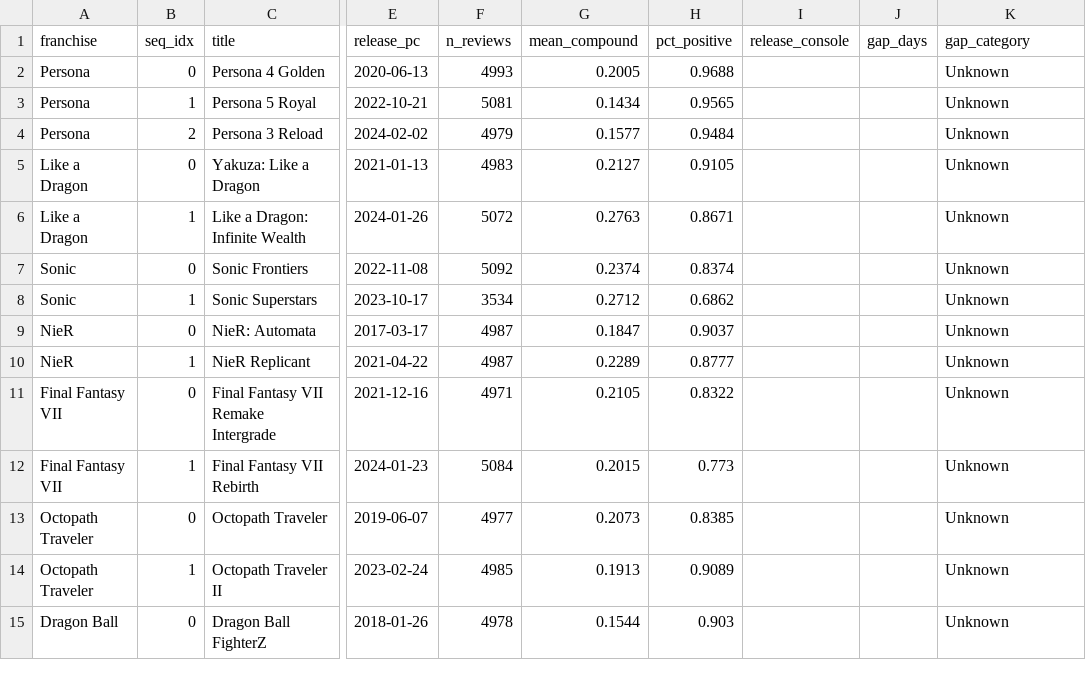
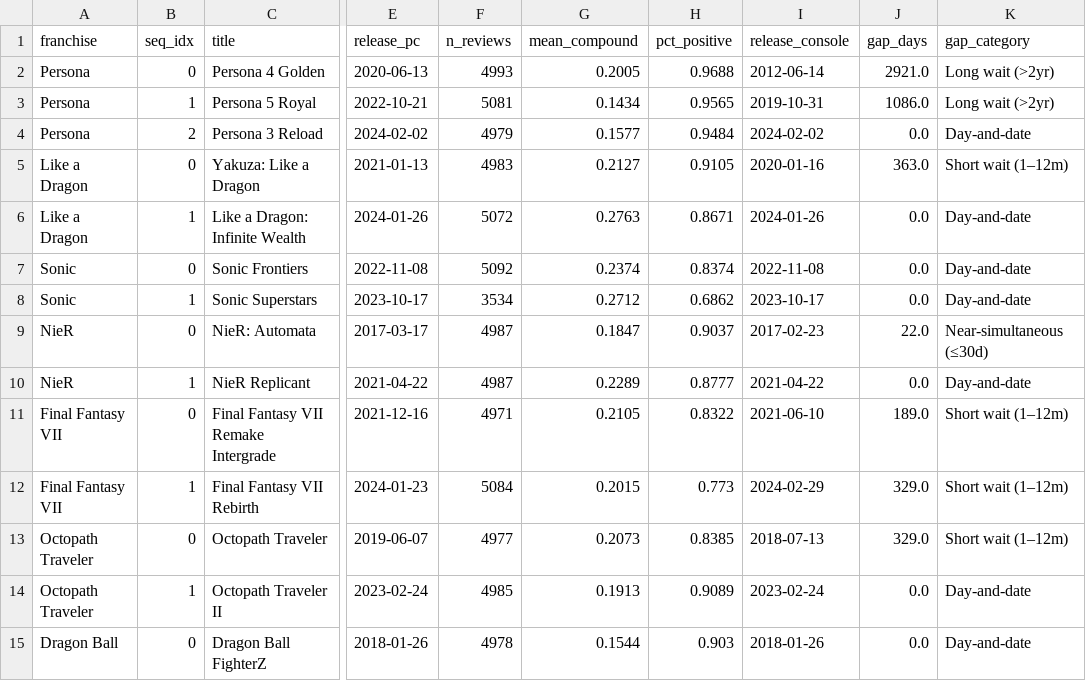
Before and after one commit to Stan-DS-Z/gaming-platform-shift, a CSV file: data/processed/NB05_franchise_fatigue_enriched.csv, drawn as a sheet; only a part is shown, gaps mark what is left out; the diff covers the shown part only; the diff names each change by its address in the sheet, - before the commit and + after, or states it on an @@ line.

```diff
--- a/data/processed/NB05_franchise_fatigue_enriched.csv
+++ b/data/processed/NB05_franchise_fatigue_enriched.csv
-I2 (release_console): (empty)
+I2 (release_console): 2012-06-14
-J2 (gap_days): (empty)
+J2 (gap_days): 2921.0
-K2:K3 (gap_category): Unknown
+K2:K3 (gap_category): Long wait (>2yr)
-I3 (release_console): (empty)
+I3 (release_console): 2019-10-31
-J3 (gap_days): (empty)
+J3 (gap_days): 1086.0
-I4 (release_console): (empty)
+I4 (release_console): 2024-02-02
-J4 (gap_days): (empty)
+J4 (gap_days): 0.0
-K4 (gap_category): Unknown
+K4 (gap_category): Day-and-date
-I5 (release_console): (empty)
+I5 (release_console): 2020-01-16
-J5 (gap_days): (empty)
+J5 (gap_days): 363.0
-K5 (gap_category): Unknown
+K5 (gap_category): Short wait (1–12m)
-I6 (release_console): (empty)
+I6 (release_console): 2024-01-26
-J6:J8 (gap_days): (empty)
+J6:J8 (gap_days): 0.0
-K6:K8 (gap_category): Unknown
+K6:K8 (gap_category): Day-and-date
-I7 (release_console): (empty)
+I7 (release_console): 2022-11-08
-I8 (release_console): (empty)
+I8 (release_console): 2023-10-17
-I9 (release_console): (empty)
+I9 (release_console): 2017-02-23
-J9 (gap_days): (empty)
+J9 (gap_days): 22.0
-K9 (gap_category): Unknown
+K9 (gap_category): Near-simultaneous (≤30d)
-I10 (release_console): (empty)
+I10 (release_console): 2021-04-22
-J10 (gap_days): (empty)
+J10 (gap_days): 0.0
-K10 (gap_category): Unknown
+K10 (gap_category): Day-and-date
-I11 (release_console): (empty)
+I11 (release_console): 2021-06-10
-J11 (gap_days): (empty)
+J11 (gap_days): 189.0
-K11:K13 (gap_category): Unknown
+K11:K13 (gap_category): Short wait (1–12m)
-I12 (release_console): (empty)
+I12 (release_console): 2024-02-29
-J12:J13 (gap_days): (empty)
+J12:J13 (gap_days): 329.0
-I13 (release_console): (empty)
+I13 (release_console): 2018-07-13
-I14 (release_console): (empty)
+I14 (release_console): 2023-02-24
-J14:J15 (gap_days): (empty)
+J14:J15 (gap_days): 0.0
-K14:K15 (gap_category): Unknown
+K14:K15 (gap_category): Day-and-date
-I15 (release_console): (empty)
+I15 (release_console): 2018-01-26
```
Also changed, not shown: 33 edited cells elsewhere in this file, data/processed/NB03_port_timeline.csv, 8 other files.
